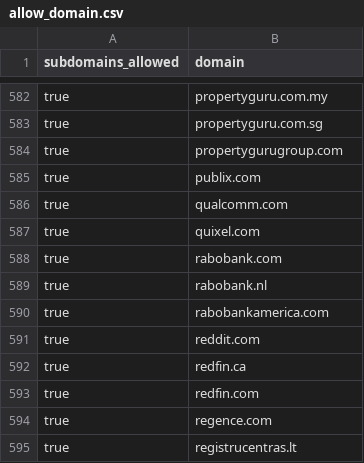
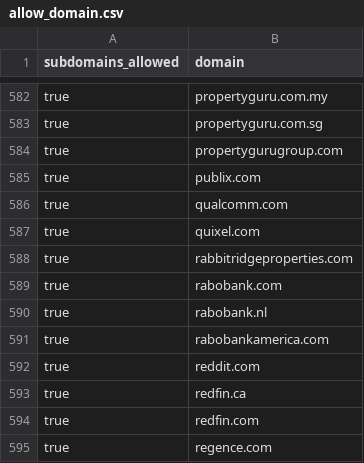
Before and after one commit to WobblyFish/WobblyFish.github.io, a CSV file: my_browser/allow_domain.csv, drawn as a sheet; only a part is shown, gaps mark what is left out; the shorter side is filled out with more unchanged rows; the diff names each change by its address in the sheet, - before the commit and + after, or states it on an @@ line.

Commit message:
Update allow_domain.csv

```diff
--- a/my_browser/allow_domain.csv
+++ b/my_browser/allow_domain.csv
+row 588: true | rabbitridgeproperties.com
```
